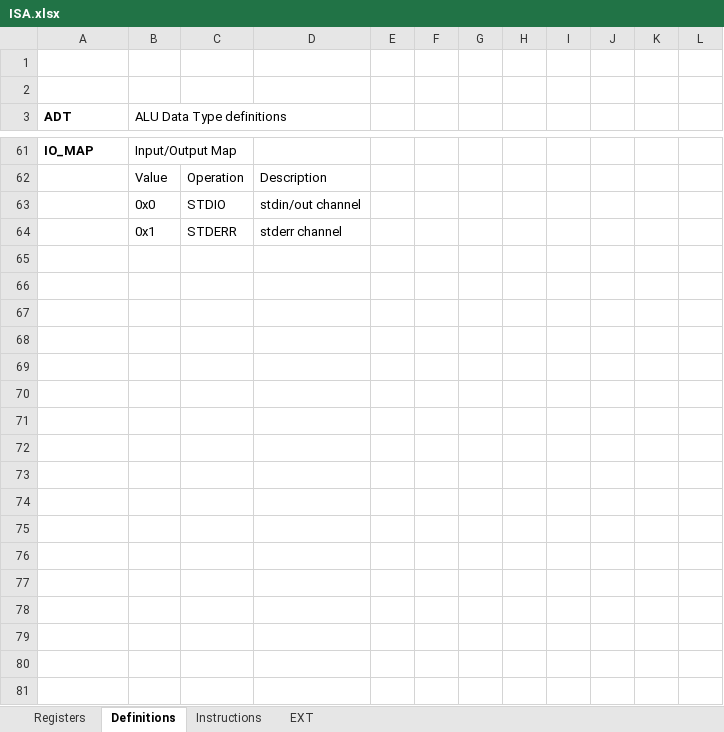
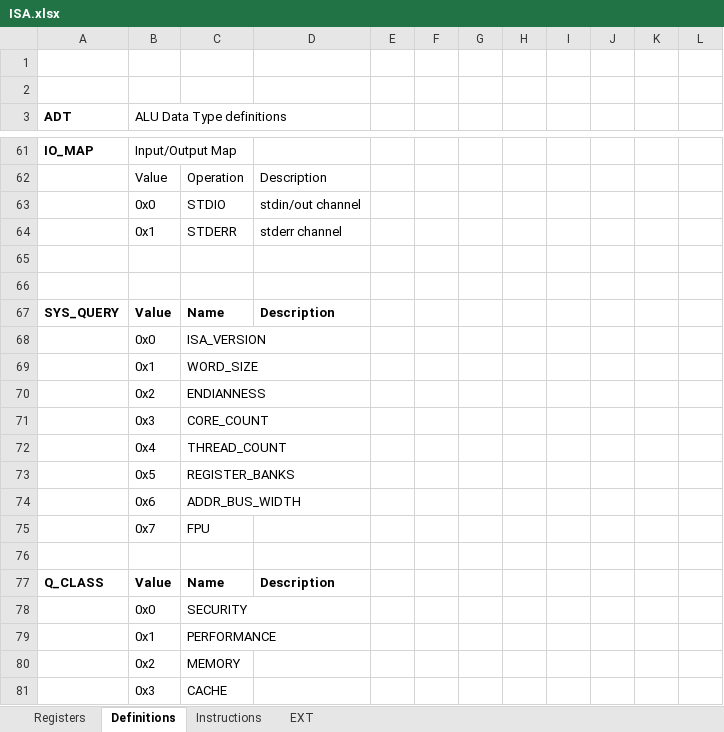
Before and after one commit to arg7/vcda, an Excel workbook: ISA.xlsx, sheet Definitions, drawn as a sheet; only a part is shown, gaps mark what is left out; values as stored, in another font and other column widths than the file's, no borders; the diff covers the shown part only; the diff names each change by its address in the sheet, - before the commit and + after, or states it on an @@ line.

```diff
--- a/ISA.xlsx (sheet Definitions)
+++ b/ISA.xlsx (sheet Definitions)
+row 65: (empty)
+row 66: (empty)
+row 67: SYS_QUERY | Value | Name | Description
+row 68:  | 0x0 | ISA_VERSION
+row 69:  | 0x1 | WORD_SIZE
+row 70:  | 0x2 | ENDIANNESS
+row 71:  | 0x3 | CORE_COUNT
+row 72:  | 0x4 | THREAD_COUNT
+row 73:  | 0x5 | REGISTER_BANKS
+row 74:  | 0x6 | ADDR_BUS_WIDTH
+row 75:  | 0x7 | FPU
+row 76: (empty)
+row 77: Q_CLASS | Value | Name | Description
+row 78:  | 0x0 | SECURITY
+row 79:  | 0x1 | PERFORMANCE
+row 80:  | 0x2 | MEMORY
+row 81:  | 0x3 | CACHE
```
Also changed, not shown: 22 added rows, 2 edited cells and cell formats elsewhere in this sheet, sheet Instructions, sheet Registers, 4 other files.
